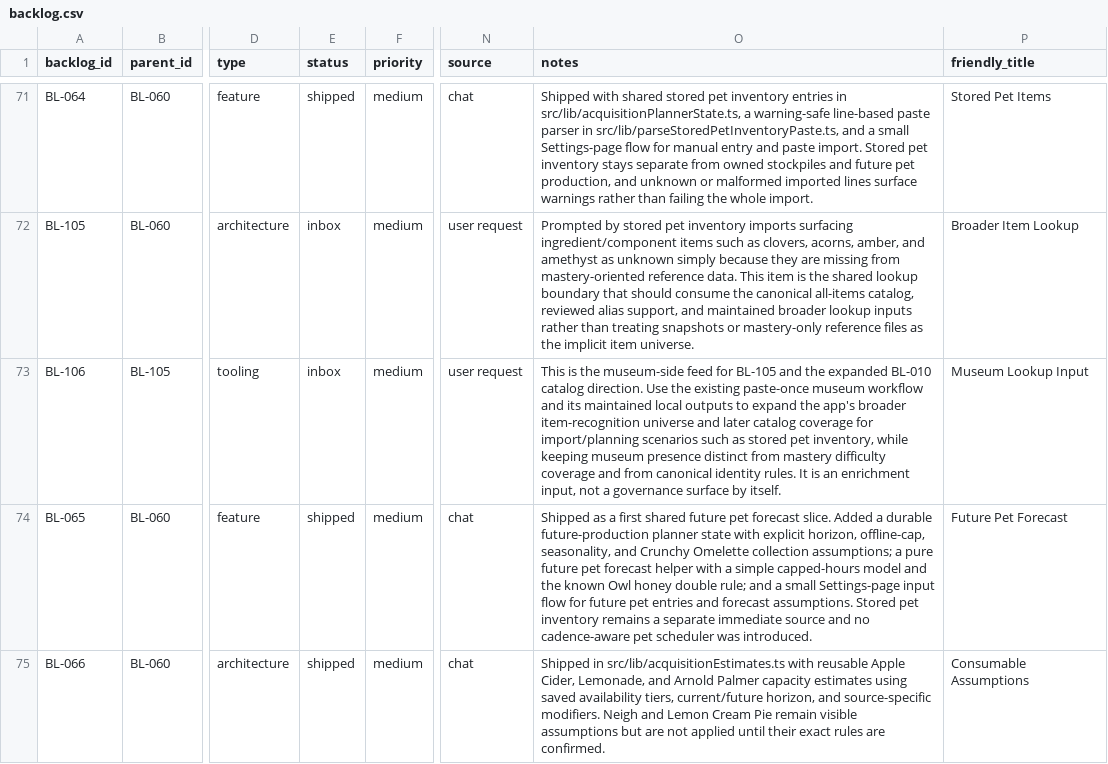
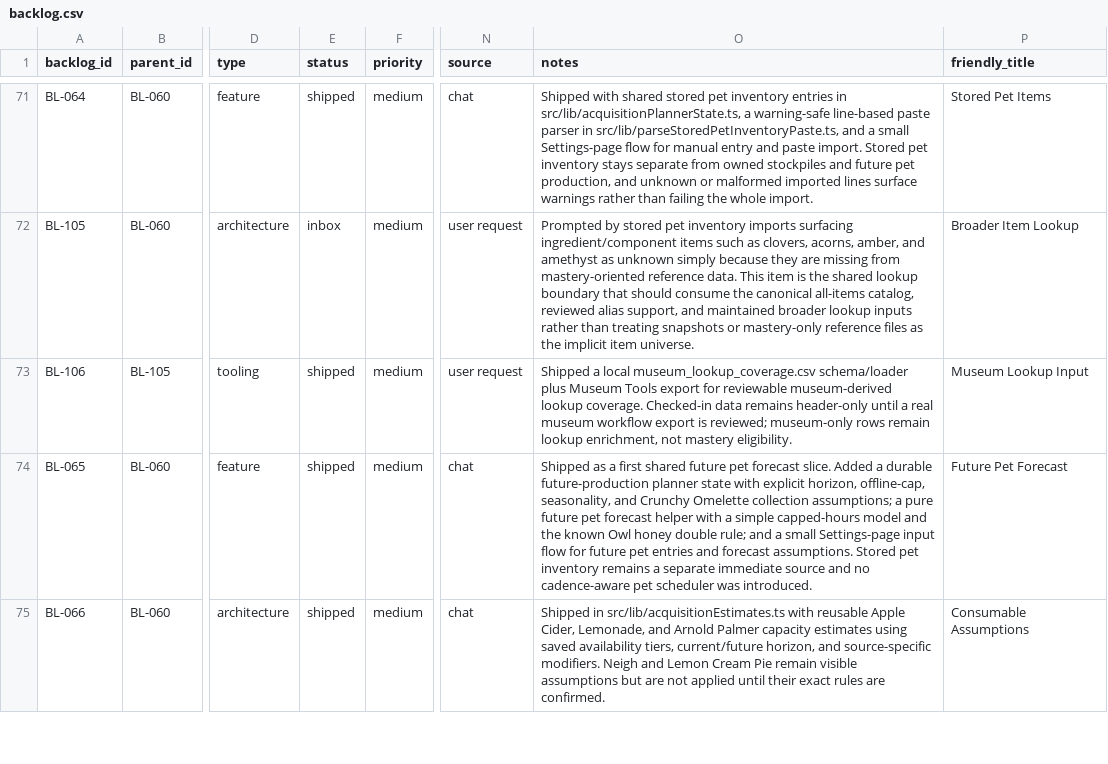
Before and after one commit to missvin/farmrpg-tools, a CSV file: planning/backlog.csv, drawn as a sheet; only a part is shown, gaps mark what is left out; the diff names each change by its address in the sheet, - before the commit and + after, or states it on an @@ line.

Commit message:
feat(reference): add museum lookup coverage input

```diff
--- a/planning/backlog.csv
+++ b/planning/backlog.csv
-E73 (status): inbox
+E73 (status): shipped
-O73 (notes): This is the museum-side feed for BL-105 and the expanded BL-010 catalog direction. Use the existing paste-once museum workflow and its maintained local outputs to expand the app's broader item-recognition universe and later catalog coverage for import/planning scenarios such as stored pet inventory, while keeping museum presence distinct from mastery difficulty coverage and from canonical identity rules. It is an enrichment input, not a governance surface by itself.
+O73 (notes): Shipped a local museum_lookup_coverage.csv schema/loader plus Museum Tools export for reviewable museum-derived lookup coverage. Checked-in data remains header-only until a real museum workflow export is reviewed; museum-only rows remain lookup enrichment, not mastery eligibility.
```
Also changed, not shown: 8 other files.
